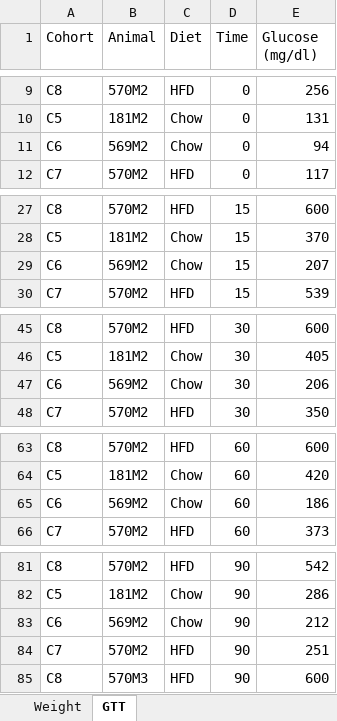
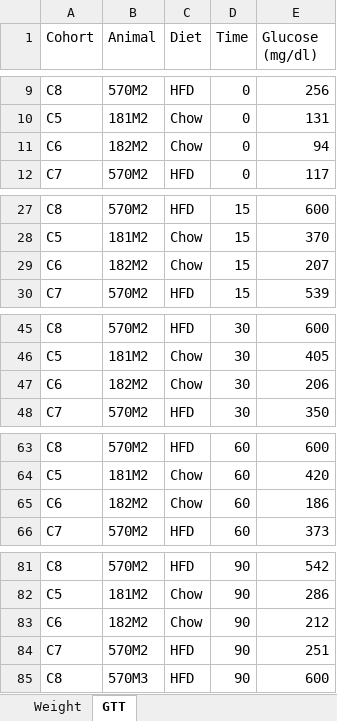
Before and after one commit to FlorianSchoukroun/Schoukroun-2026-Human-Mice, an Excel workbook: Figure 1/Mouse weight & GTT/Weight&GTTCohort3.xlsx, sheet GTT, drawn as a sheet; only a part is shown, gaps mark what is left out; values as stored, in another font and other column widths than the file's, no borders; the diff covers the shown part only; the diff names each change by its address in the sheet, - before the commit and + after, or states it on an @@ line.

Commit message:
Corrected a mislabeling

```diff
--- a/Figure 1/Mouse weight & GTT/Weight&GTTCohort3.xlsx (sheet GTT)
+++ b/Figure 1/Mouse weight & GTT/Weight&GTTCohort3.xlsx (sheet GTT)
-B11 (Animal): 569M2
+B11 (Animal): 182M2
-B29 (Animal): 569M2
+B29 (Animal): 182M2
-B47 (Animal): 569M2
+B47 (Animal): 182M2
-B65 (Animal): 569M2
+B65 (Animal): 182M2
-B83 (Animal): 569M2
+B83 (Animal): 182M2
```
Also changed, not shown: 1 edited cell elsewhere in this sheet.
